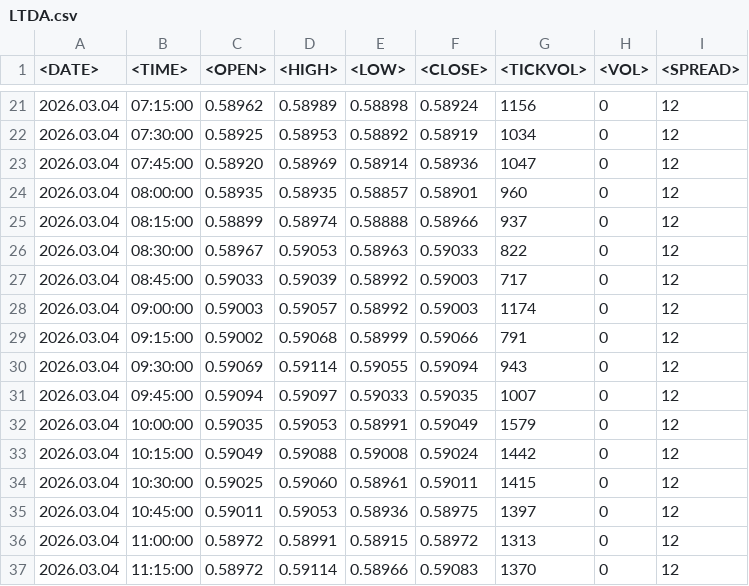
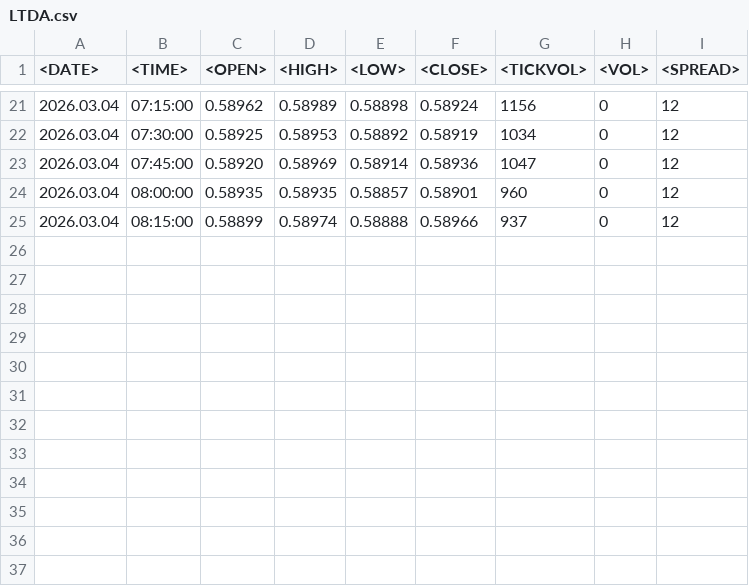
Before and after one commit to Diogoa83/price_action, a CSV file: PADROES/LTDA.csv, drawn as a sheet; only a part is shown, gaps mark what is left out; the diff names each change by its address in the sheet, - before the commit and + after, or states it on an @@ line.

Commit message:
Update LTDA.csv

```diff
--- a/PADROES/LTDA.csv
+++ b/PADROES/LTDA.csv
-row 26: 2026.03.04 | 08:30:00 | 0.58967 | 0.59053 | 0.58963 | 0.59033 | 822 | 0 | 12
-row 27: 2026.03.04 | 08:45:00 | 0.59033 | 0.59039 | 0.58992 | 0.59003 | 717 | 0 | 12
-row 28: 2026.03.04 | 09:00:00 | 0.59003 | 0.59057 | 0.58992 | 0.59003 | 1174 | 0 | 12
-row 29: 2026.03.04 | 09:15:00 | 0.59002 | 0.59068 | 0.58999 | 0.59066 | 791 | 0 | 12
-row 30: 2026.03.04 | 09:30:00 | 0.59069 | 0.59114 | 0.59055 | 0.59094 | 943 | 0 | 12
-row 31: 2026.03.04 | 09:45:00 | 0.59094 | 0.59097 | 0.59033 | 0.59035 | 1007 | 0 | 12
-row 32: 2026.03.04 | 10:00:00 | 0.59035 | 0.59053 | 0.58991 | 0.59049 | 1579 | 0 | 12
-row 33: 2026.03.04 | 10:15:00 | 0.59049 | 0.59088 | 0.59008 | 0.59024 | 1442 | 0 | 12
-row 34: 2026.03.04 | 10:30:00 | 0.59025 | 0.59060 | 0.58961 | 0.59011 | 1415 | 0 | 12
-row 35: 2026.03.04 | 10:45:00 | 0.59011 | 0.59053 | 0.58936 | 0.58975 | 1397 | 0 | 12
-row 36: 2026.03.04 | 11:00:00 | 0.58972 | 0.58991 | 0.58915 | 0.58972 | 1313 | 0 | 12
-row 37: 2026.03.04 | 11:15:00 | 0.58972 | 0.59114 | 0.58966 | 0.59083 | 1370 | 0 | 12
```
